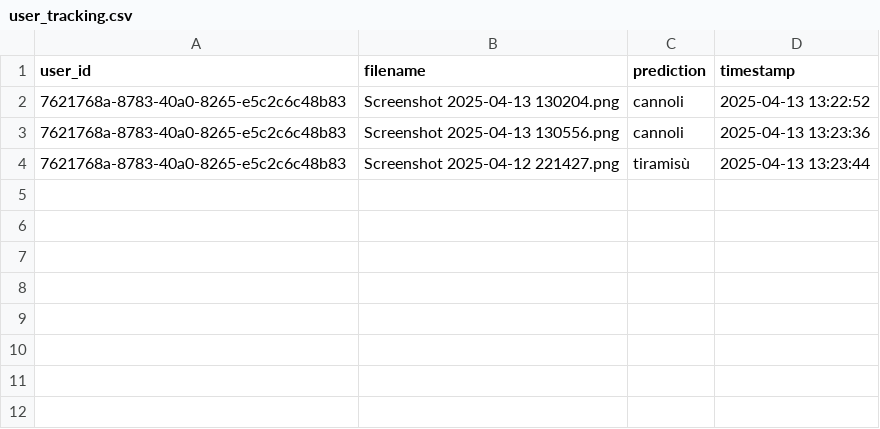
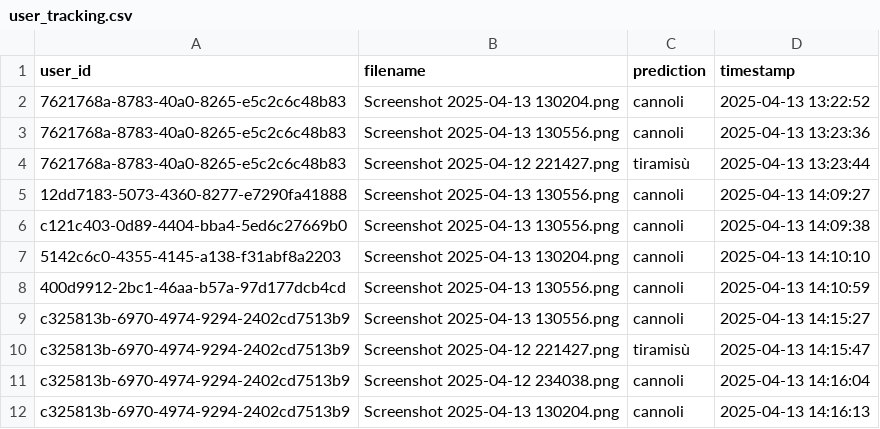
Before and after one commit to eliazanna/food-predictor, a CSV file: user_tracking.csv, drawn as a sheet.

Commit message:
Aggiunta calorie da CSV + tracking utente

```diff
--- a/user_tracking.csv
+++ b/user_tracking.csv
@@ -4 +4,9 @@ user_id,filename,prediction,timestamp
 7621768a-8783-40a0-8265-e5c2c6c48b83,Screenshot 2025-04-12 221427.png,tiramisù,2025-04-13 13:23:44
+12dd7183-5073-4360-8277-e7290fa41888,Screenshot 2025-04-13 130556.png,cannoli,2025-04-13 14:09:27
+c121c403-0d89-4404-bba4-5ed6c27669b0,Screenshot 2025-04-13 130556.png,cannoli,2025-04-13 14:09:38
+5142c6c0-4355-4145-a138-f31abf8a2203,Screenshot 2025-04-13 130204.png,cannoli,2025-04-13 14:10:10
+400d9912-2bc1-46aa-b57a-97d177dcb4cd,Screenshot 2025-04-13 130556.png,cannoli,2025-04-13 14:10:59
+c325813b-6970-4974-9294-2402cd7513b9,Screenshot 2025-04-13 130556.png,cannoli,2025-04-13 14:15:27
+c325813b-6970-4974-9294-2402cd7513b9,Screenshot 2025-04-12 221427.png,tiramisù,2025-04-13 14:15:47
+c325813b-6970-4974-9294-2402cd7513b9,Screenshot 2025-04-12 234038.png,cannoli,2025-04-13 14:16:04
+c325813b-6970-4974-9294-2402cd7513b9,Screenshot 2025-04-13 130204.png,cannoli,2025-04-13 14:16:13
```
Also changed, not shown: 4 other files.
